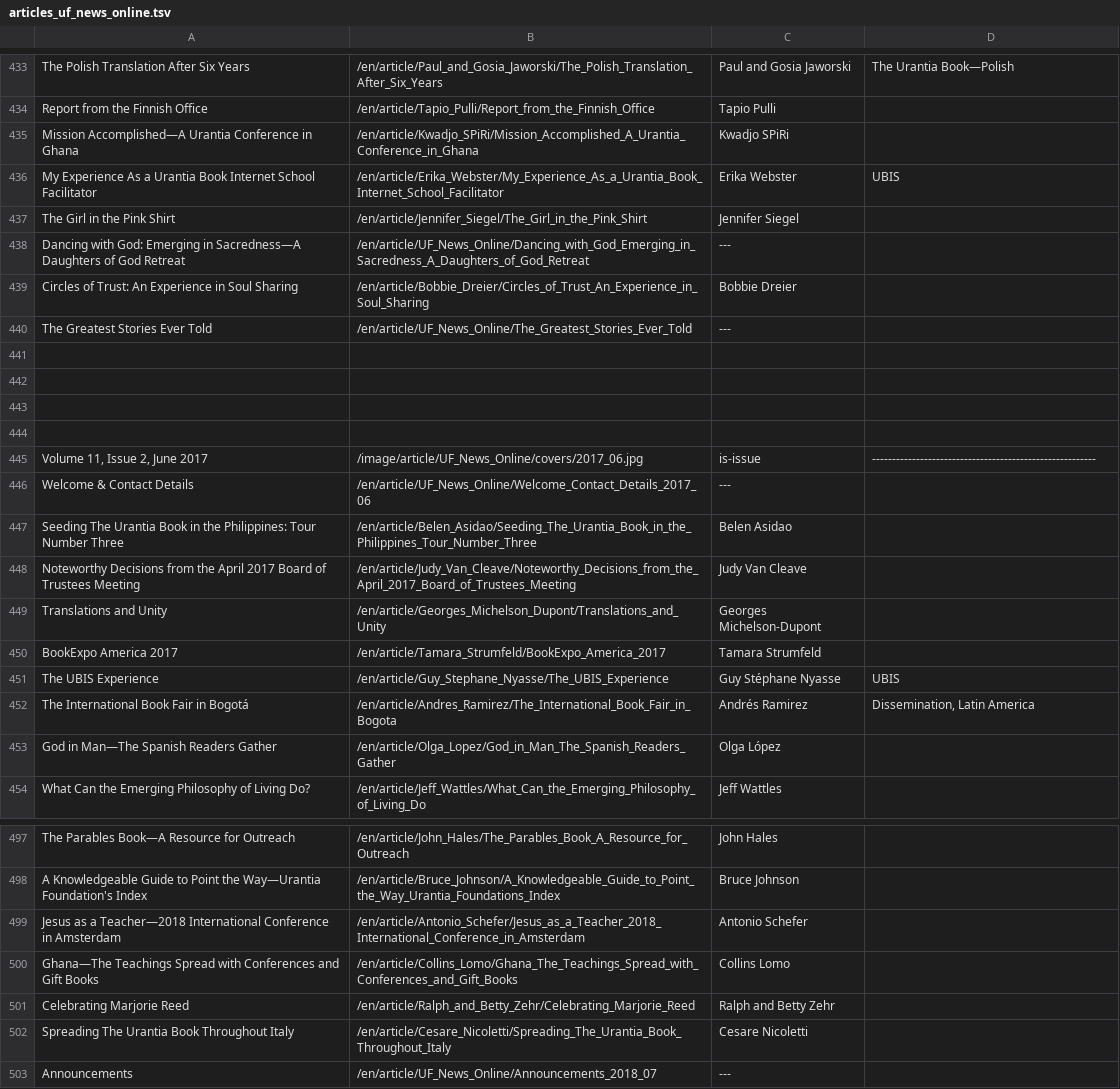
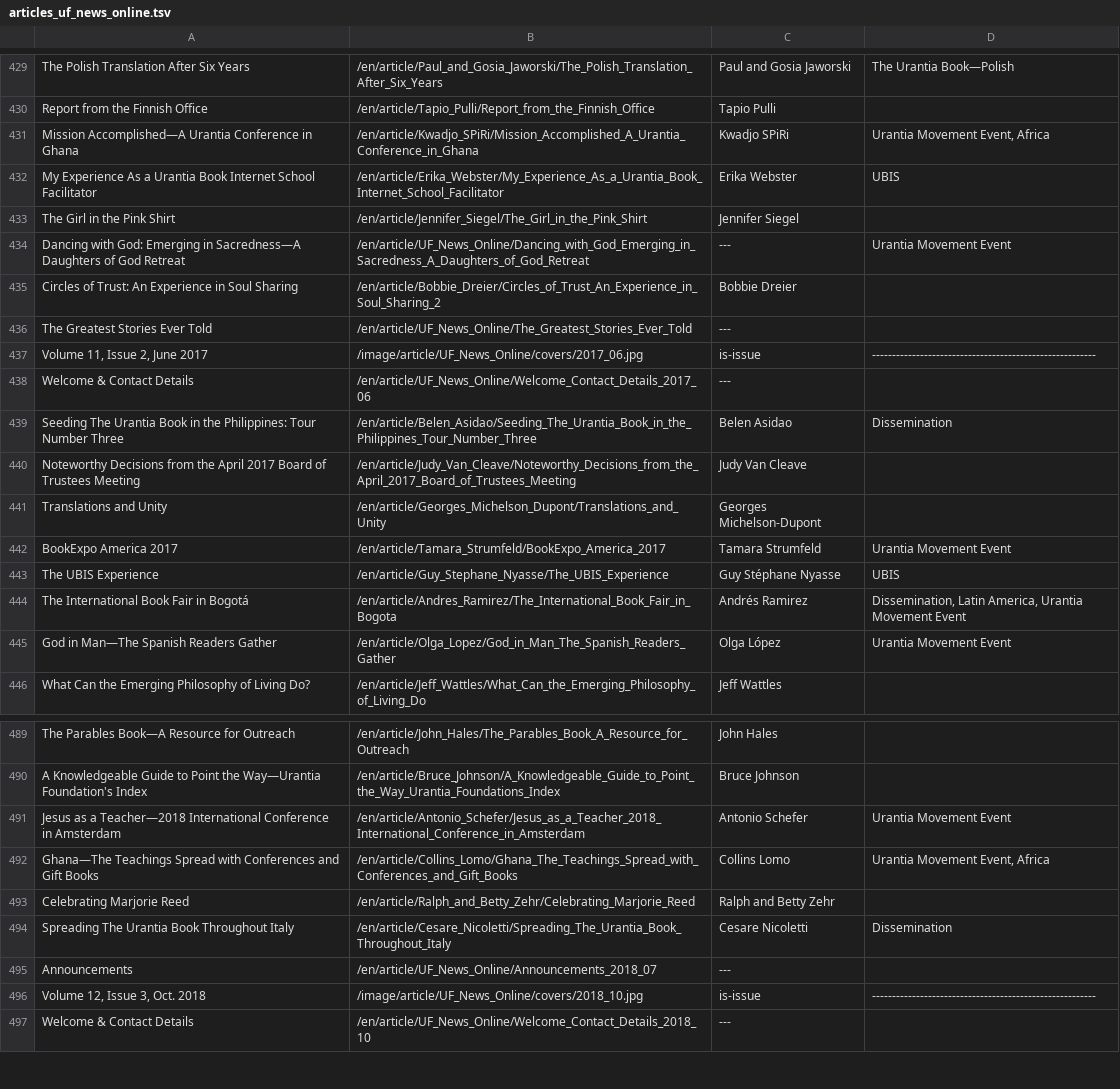
Before and after one commit to JanHerca/urantiapedia, a TSV file: input/txt/articles-en/articles_uf_news_online.tsv, drawn as a sheet; only a part is shown, gaps mark what is left out; the shorter side is filled out with more unchanged rows; the diff covers the shown part only.

```diff
--- a/input/txt/articles-en/articles_uf_news_online.tsv
+++ b/input/txt/articles-en/articles_uf_news_online.tsv
@@ -434,21 +430,17 @@ The Polish Translation After Six Years	/en/article/Paul_and_Gosia_Jaworski/The_P
 Report from the Finnish Office	/en/article/Tapio_Pulli/Report_from_the_Finnish_Office	Tapio Pulli	
-Mission Accomplished—A Urantia Conference in Ghana	/en/article/Kwadjo_SPiRi/Mission_Accomplished_A_Urantia_Conference_in_Ghana	Kwadjo SPiRi	
+Mission Accomplished—A Urantia Conference in Ghana	/en/article/Kwadjo_SPiRi/Mission_Accomplished_A_Urantia_Conference_in_Ghana	Kwadjo SPiRi	Urantia Movement Event, Africa
 My Experience As a Urantia Book Internet School Facilitator	/en/article/Erika_Webster/My_Experience_As_a_Urantia_Book_Internet_School_Facilitator	Erika Webster	UBIS
 The Girl in the Pink Shirt	/en/article/Jennifer_Siegel/The_Girl_in_the_Pink_Shirt	Jennifer Siegel	
-Dancing with God: Emerging in Sacredness—A Daughters of God Retreat	/en/article/UF_News_Online/Dancing_with_God_Emerging_in_Sacredness_A_Daughters_of_God_Retreat	---	
-Circles of Trust: An Experience in Soul Sharing	/en/article/Bobbie_Dreier/Circles_of_Trust_An_Experience_in_Soul_Sharing	Bobbie Dreier	
+Dancing with God: Emerging in Sacredness—A Daughters of God Retreat	/en/article/UF_News_Online/Dancing_with_God_Emerging_in_Sacredness_A_Daughters_of_God_Retreat	---	Urantia Movement Event
+Circles of Trust: An Experience in Soul Sharing	/en/article/Bobbie_Dreier/Circles_of_Trust_An_Experience_in_Soul_Sharing_2	Bobbie Dreier	
 The Greatest Stories Ever Told	/en/article/UF_News_Online/The_Greatest_Stories_Ever_Told	---	
-
-
-
-
 Volume 11, Issue 2, June 2017	/image/article/UF_News_Online/covers/2017_06.jpg	is-issue	--------------------------------------------------------
 Welcome & Contact Details	/en/article/UF_News_Online/Welcome_Contact_Details_2017_06	---	
-Seeding The Urantia Book in the Philippines: Tour Number Three	/en/article/Belen_Asidao/Seeding_The_Urantia_Book_in_the_Philippines_Tour_Number_Three	Belen Asidao	
+Seeding The Urantia Book in the Philippines: Tour Number Three	/en/article/Belen_Asidao/Seeding_The_Urantia_Book_in_the_Philippines_Tour_Number_Three	Belen Asidao	Dissemination
 Noteworthy Decisions from the April 2017 Board of Trustees Meeting	/en/article/Judy_Van_Cleave/Noteworthy_Decisions_from_the_April_2017_Board_of_Trustees_Meeting	Judy Van Cleave	
 Translations and Unity	/en/article/Georges_Michelson_Dupont/Translations_and_Unity	Georges Michelson-Dupont	
-BookExpo America 2017	/en/article/Tamara_Strumfeld/BookExpo_America_2017	Tamara Strumfeld	
+BookExpo America 2017	/en/article/Tamara_Strumfeld/BookExpo_America_2017	Tamara Strumfeld	Urantia Movement Event
 The UBIS Experience	/en/article/Guy_Stephane_Nyasse/The_UBIS_Experience	Guy Stéphane Nyasse	UBIS
-The International Book Fair in Bogotá	/en/article/Andres_Ramirez/The_International_Book_Fair_in_Bogota	Andrés Ramirez	Dissemination, Latin America
-God in Man—The Spanish Readers Gather	/en/article/Olga_Lopez/God_in_Man_The_Spanish_Readers_Gather	Olga López	
+The International Book Fair in Bogotá	/en/article/Andres_Ramirez/The_International_Book_Fair_in_Bogota	Andrés Ramirez	Dissemination, Latin America, Urantia Movement Event
+God in Man—The Spanish Readers Gather	/en/article/Olga_Lopez/God_in_Man_The_Spanish_Readers_Gather	Olga López	Urantia Movement Event
 What Can the Emerging Philosophy of Living Do?	/en/article/Jeff_Wattles/What_Can_the_Emerging_Philosophy_of_Living_Do	Jeff Wattles	
@@ -498,6 +490,6 @@ The Parables Book—A Resource for Outreach	/en/article/John_Hales/The_Parables_
 A Knowledgeable Guide to Point the Way—Urantia Foundation's Index	/en/article/Bruce_Johnson/A_Knowledgeable_Guide_to_Point_the_Way_Urantia_Foundations_Index	Bruce Johnson	
-Jesus as a Teacher—2018 International Conference in Amsterdam	/en/article/Antonio_Schefer/Jesus_as_a_Teacher_2018_International_Conference_in_Amsterdam	Antonio Schefer	
-Ghana—The Teachings Spread with Conferences and Gift Books	/en/article/Collins_Lomo/Ghana_The_Teachings_Spread_with_Conferences_and_Gift_Books	Collins Lomo	
+Jesus as a Teacher—2018 International Conference in Amsterdam	/en/article/Antonio_Schefer/Jesus_as_a_Teacher_2018_International_Conference_in_Amsterdam	Antonio Schefer	Urantia Movement Event
+Ghana—The Teachings Spread with Conferences and Gift Books	/en/article/Collins_Lomo/Ghana_The_Teachings_Spread_with_Conferences_and_Gift_Books	Collins Lomo	Urantia Movement Event, Africa
 Celebrating Marjorie Reed	/en/article/Ralph_and_Betty_Zehr/Celebrating_Marjorie_Reed	Ralph and Betty Zehr	
-Spreading The Urantia Book Throughout Italy	/en/article/Cesare_Nicoletti/Spreading_The_Urantia_Book_Throughout_Italy	Cesare Nicoletti	
+Spreading The Urantia Book Throughout Italy	/en/article/Cesare_Nicoletti/Spreading_The_Urantia_Book_Throughout_Italy	Cesare Nicoletti	Dissemination
 Announcements	/en/article/UF_News_Online/Announcements_2018_07	---	
```
Also changed, not shown: 4 added rows, 4 removed rows and 46 edited cells elsewhere in this file, 8 other files.
